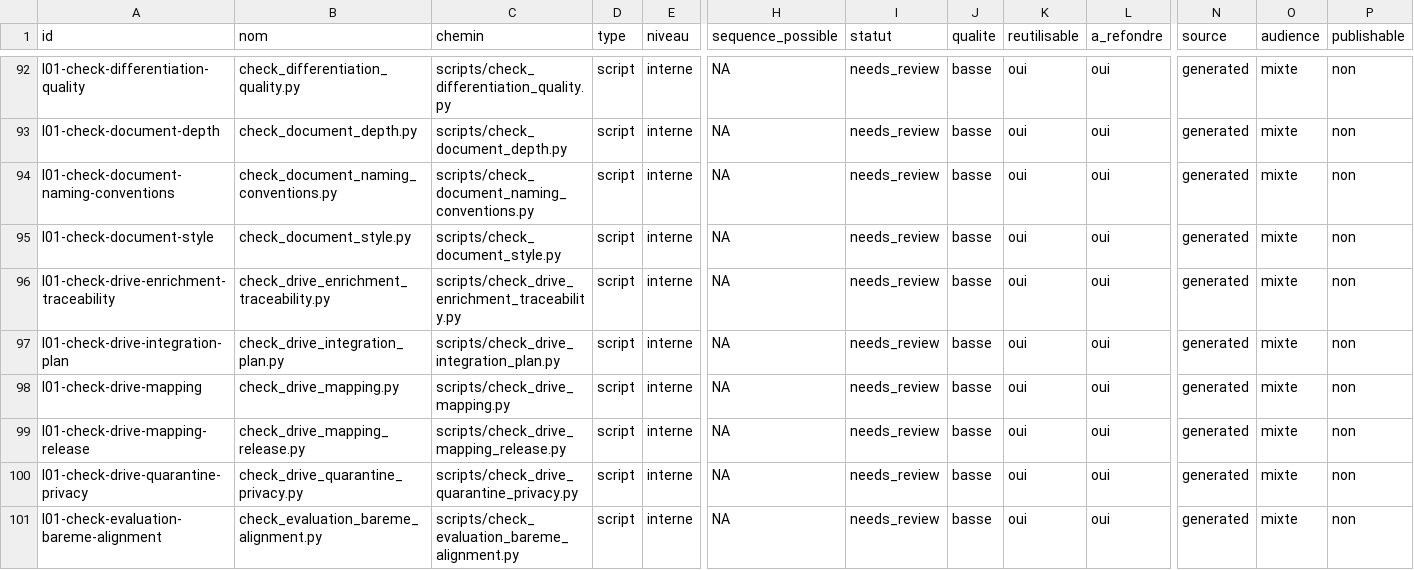
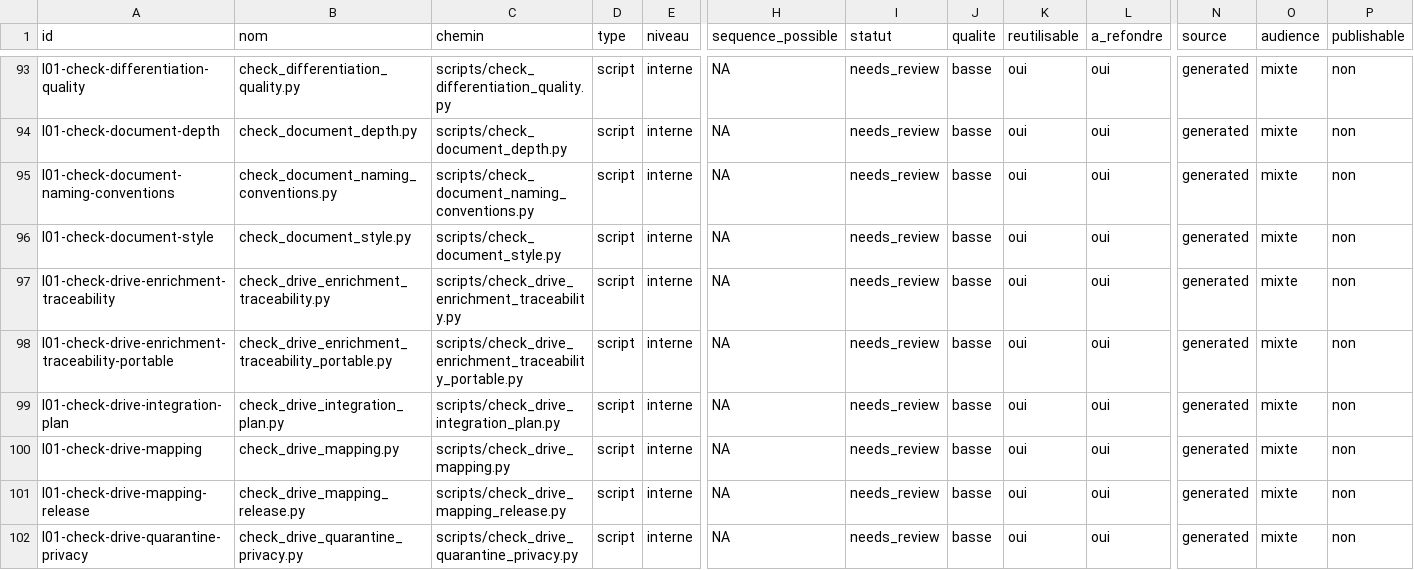
Before and after one commit to cyranoaladin/NSI, a CSV file: manifest.csv, drawn as a sheet; only a part is shown, gaps mark what is left out; the shorter side is filled out with more unchanged rows; rows hold the shown columns only; the diff covers the shown part only; the diff names each change by its address in the sheet, - before the commit and + after, or states it on an @@ line.

Commit message:
Stabiliser audit Drive portable et livraison source_clean

```diff
--- a/manifest.csv
+++ b/manifest.csv
+row 98: I01-check-drive-enrichment-traceability-portable | check_drive_enrichment_traceability_portable.py | scripts/check_drive_enrichment_traceability_portable.py | script | interne | NA | needs_review | basse | oui | oui | generated | mixte | non
```
Also changed, not shown: 7 added rows and 15 edited cells elsewhere in this file, 18 other files.
